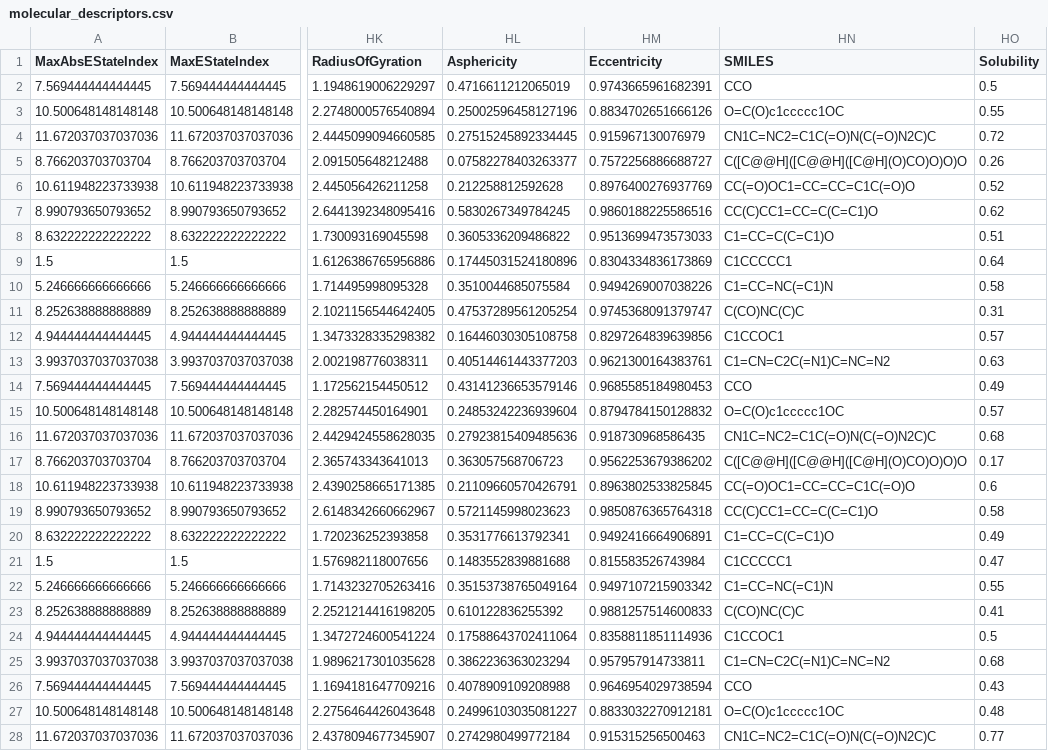
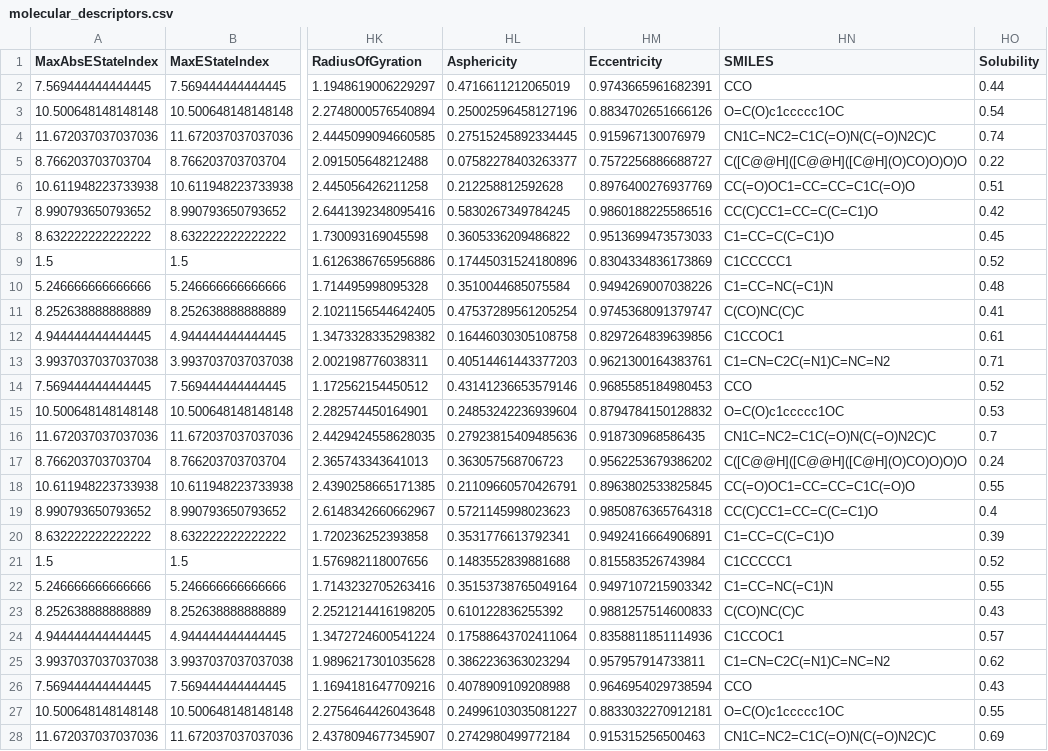
Before and after one commit to Mehran811/RDKit_RF, a CSV file: RDKit_project/molecular_descriptors.csv, drawn as a sheet; only a part is shown, gaps mark what is left out; the diff covers the shown part only; the diff names each change by its address in the sheet, - before the commit and + after, or states it on an @@ line.

Commit message:
the early working project is accesable in this version

```diff
--- a/RDKit_project/molecular_descriptors.csv
+++ b/RDKit_project/molecular_descriptors.csv
-HO2 (Solubility): 0.5
+HO2 (Solubility): 0.44
-HO3 (Solubility): 0.55
+HO3 (Solubility): 0.54
-HO4 (Solubility): 0.72
+HO4 (Solubility): 0.74
-HO5 (Solubility): 0.26
+HO5 (Solubility): 0.22
-HO6 (Solubility): 0.52
+HO6 (Solubility): 0.51
-HO7 (Solubility): 0.62
+HO7 (Solubility): 0.42
-HO8 (Solubility): 0.51
+HO8 (Solubility): 0.45
-HO9 (Solubility): 0.64
+HO9 (Solubility): 0.52
-HO10 (Solubility): 0.58
+HO10 (Solubility): 0.48
-HO11 (Solubility): 0.31
+HO11 (Solubility): 0.41
-HO12 (Solubility): 0.57
+HO12 (Solubility): 0.61
-HO13 (Solubility): 0.63
+HO13 (Solubility): 0.71
-HO14 (Solubility): 0.49
+HO14 (Solubility): 0.52
-HO15 (Solubility): 0.57
+HO15 (Solubility): 0.53
-HO16 (Solubility): 0.68
+HO16 (Solubility): 0.7
-HO17 (Solubility): 0.17
+HO17 (Solubility): 0.24
-HO18 (Solubility): 0.6
+HO18 (Solubility): 0.55
-HO19 (Solubility): 0.58
+HO19 (Solubility): 0.4
-HO20 (Solubility): 0.49
+HO20 (Solubility): 0.39
-HO21 (Solubility): 0.47
+HO21 (Solubility): 0.52
-HO23 (Solubility): 0.41
+HO23 (Solubility): 0.43
-HO24 (Solubility): 0.5
+HO24 (Solubility): 0.57
-HO25 (Solubility): 0.68
+HO25 (Solubility): 0.62
-HO27 (Solubility): 0.48
+HO27 (Solubility): 0.55
-HO28 (Solubility): 0.77
+HO28 (Solubility): 0.69
```
Also changed, not shown: 87 edited cells elsewhere in this file, RDKit_project/sample_solubility_2.csv, 2 other files.
